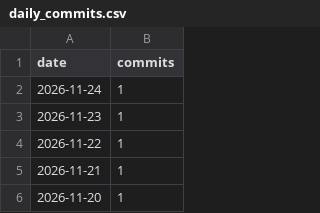
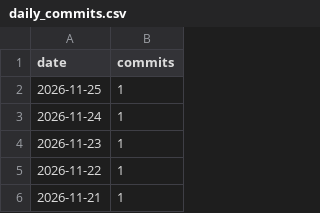
Before and after one commit to AVD138/arbuz, a CSV file: metrics/daily_commits.csv, drawn as a sheet; only a part is shown; the shorter side is filled out with more unchanged rows; the diff names each change by its address in the sheet, - before the commit and + after, or states it on an @@ line.

```diff
--- a/metrics/daily_commits.csv
+++ b/metrics/daily_commits.csv
+row 2: 2026-11-25 | 1
```
Also changed, not shown: 3 other files.
